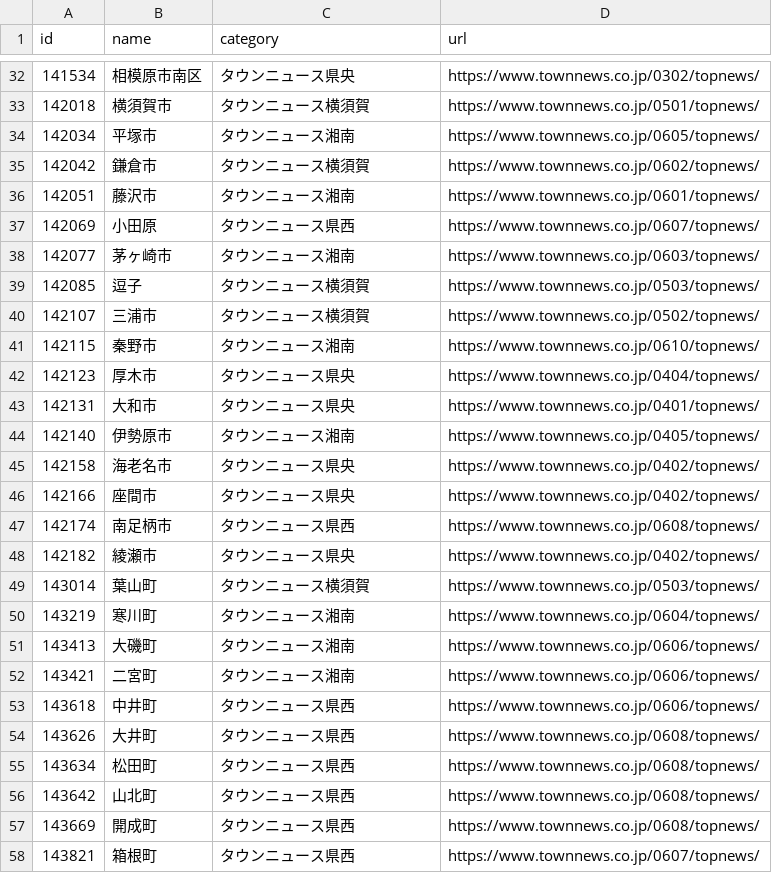
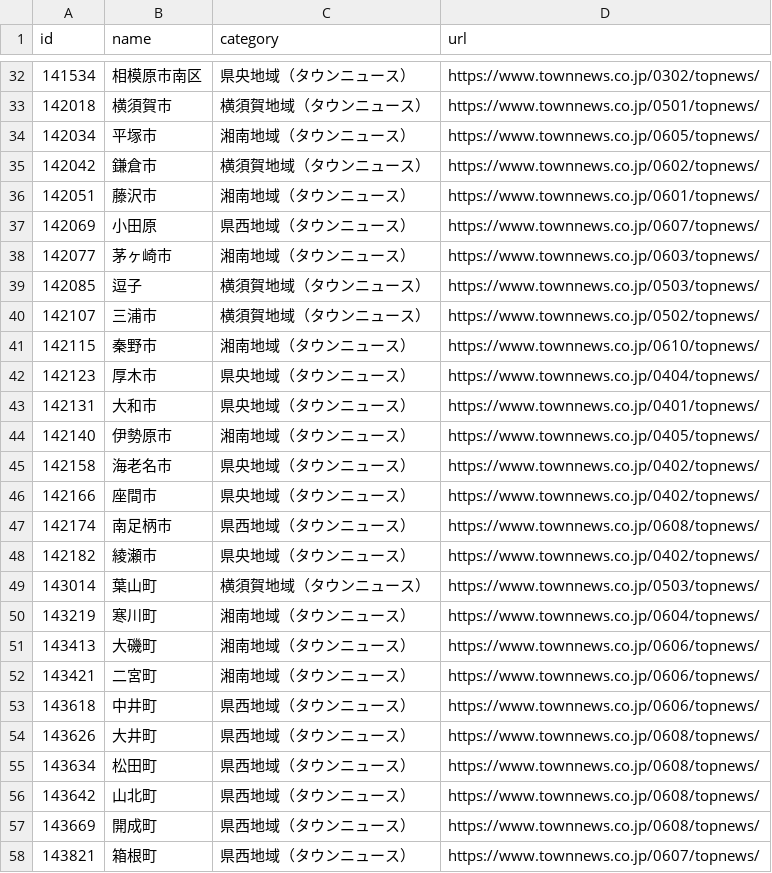
Before and after one commit to sgtao/area_links_Kanagawa, a CSV file: docs/assets/kanagawa_town_news.csv, drawn as a sheet; only a part is shown, gaps mark what is left out; the diff covers the shown part only.

```diff
--- a/docs/assets/kanagawa_town_news.csv
+++ b/docs/assets/kanagawa_town_news.csv
@@ -32,27 +32,27 @@
-141534,相模原市南区,タウンニュース県央,https://www.townnews.co.jp/0302/topnews/
-142018,横須賀市,タウンニュース横須賀,https://www.townnews.co.jp/0501/topnews/
-142034,平塚市,タウンニュース湘南,https://www.townnews.co.jp/0605/topnews/
-142042,鎌倉市,タウンニュース横須賀,https://www.townnews.co.jp/0602/topnews/
-142051,藤沢市,タウンニュース湘南,https://www.townnews.co.jp/0601/topnews/
-142069,小田原,タウンニュース県西,https://www.townnews.co.jp/0607/topnews/
-142077,茅ヶ崎市,タウンニュース湘南,https://www.townnews.co.jp/0603/topnews/
-142085,逗子,タウンニュース横須賀,https://www.townnews.co.jp/0503/topnews/
-142107,三浦市,タウンニュース横須賀,https://www.townnews.co.jp/0502/topnews/
-142115,秦野市,タウンニュース湘南,https://www.townnews.co.jp/0610/topnews/
-142123,厚木市,タウンニュース県央,https://www.townnews.co.jp/0404/topnews/
-142131,大和市,タウンニュース県央,https://www.townnews.co.jp/0401/topnews/
-142140,伊勢原市,タウンニュース湘南,https://www.townnews.co.jp/0405/topnews/
-142158,海老名市,タウンニュース県央,https://www.townnews.co.jp/0402/topnews/
-142166,座間市,タウンニュース県央,https://www.townnews.co.jp/0402/topnews/
-142174,南足柄市,タウンニュース県西,https://www.townnews.co.jp/0608/topnews/
-142182,綾瀬市,タウンニュース県央,https://www.townnews.co.jp/0402/topnews/
-143014,葉山町,タウンニュース横須賀,https://www.townnews.co.jp/0503/topnews/
-143219,寒川町,タウンニュース湘南,https://www.townnews.co.jp/0604/topnews/
-143413,大磯町,タウンニュース湘南,https://www.townnews.co.jp/0606/topnews/
-143421,二宮町,タウンニュース湘南,https://www.townnews.co.jp/0606/topnews/
-143618,中井町,タウンニュース県西,https://www.townnews.co.jp/0606/topnews/
-143626,大井町,タウンニュース県西,https://www.townnews.co.jp/0608/topnews/
-143634,松田町,タウンニュース県西,https://www.townnews.co.jp/0608/topnews/
-143642,山北町,タウンニュース県西,https://www.townnews.co.jp/0608/topnews/
-143669,開成町,タウンニュース県西,https://www.townnews.co.jp/0608/topnews/
-143821,箱根町,タウンニュース県西,https://www.townnews.co.jp/0607/topnews/
+141534,相模原市南区,県央地域（タウンニュース）,https://www.townnews.co.jp/0302/topnews/
+142018,横須賀市,横須賀地域（タウンニュース）,https://www.townnews.co.jp/0501/topnews/
+142034,平塚市,湘南地域（タウンニュース）,https://www.townnews.co.jp/0605/topnews/
+142042,鎌倉市,横須賀地域（タウンニュース）,https://www.townnews.co.jp/0602/topnews/
+142051,藤沢市,湘南地域（タウンニュース）,https://www.townnews.co.jp/0601/topnews/
+142069,小田原,県西地域（タウンニュース）,https://www.townnews.co.jp/0607/topnews/
+142077,茅ヶ崎市,湘南地域（タウンニュース）,https://www.townnews.co.jp/0603/topnews/
+142085,逗子,横須賀地域（タウンニュース）,https://www.townnews.co.jp/0503/topnews/
+142107,三浦市,横須賀地域（タウンニュース）,https://www.townnews.co.jp/0502/topnews/
+142115,秦野市,湘南地域（タウンニュース）,https://www.townnews.co.jp/0610/topnews/
+142123,厚木市,県央地域（タウンニュース）,https://www.townnews.co.jp/0404/topnews/
+142131,大和市,県央地域（タウンニュース）,https://www.townnews.co.jp/0401/topnews/
+142140,伊勢原市,湘南地域（タウンニュース）,https://www.townnews.co.jp/0405/topnews/
+142158,海老名市,県央地域（タウンニュース）,https://www.townnews.co.jp/0402/topnews/
+142166,座間市,県央地域（タウンニュース）,https://www.townnews.co.jp/0402/topnews/
+142174,南足柄市,県西地域（タウンニュース）,https://www.townnews.co.jp/0608/topnews/
+142182,綾瀬市,県央地域（タウンニュース）,https://www.townnews.co.jp/0402/topnews/
+143014,葉山町,横須賀地域（タウンニュース）,https://www.townnews.co.jp/0503/topnews/
+143219,寒川町,湘南地域（タウンニュース）,https://www.townnews.co.jp/0604/topnews/
+143413,大磯町,湘南地域（タウンニュース）,https://www.townnews.co.jp/0606/topnews/
+143421,二宮町,湘南地域（タウンニュース）,https://www.townnews.co.jp/0606/topnews/
+143618,中井町,県西地域（タウンニュース）,https://www.townnews.co.jp/0606/topnews/
+143626,大井町,県西地域（タウンニュース）,https://www.townnews.co.jp/0608/topnews/
+143634,松田町,県西地域（タウンニュース）,https://www.townnews.co.jp/0608/topnews/
+143642,山北町,県西地域（タウンニュース）,https://www.townnews.co.jp/0608/topnews/
+143669,開成町,県西地域（タウンニュース）,https://www.townnews.co.jp/0608/topnews/
+143821,箱根町,県西地域（タウンニュース）,https://www.townnews.co.jp/0607/topnews/
```
Also changed, not shown: 31 edited cells elsewhere in this file.
